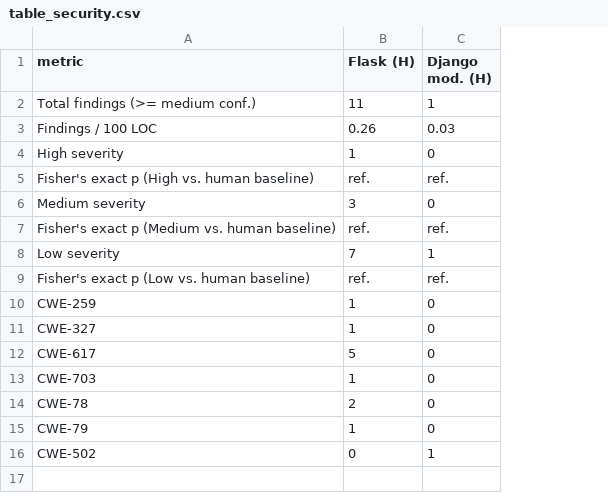
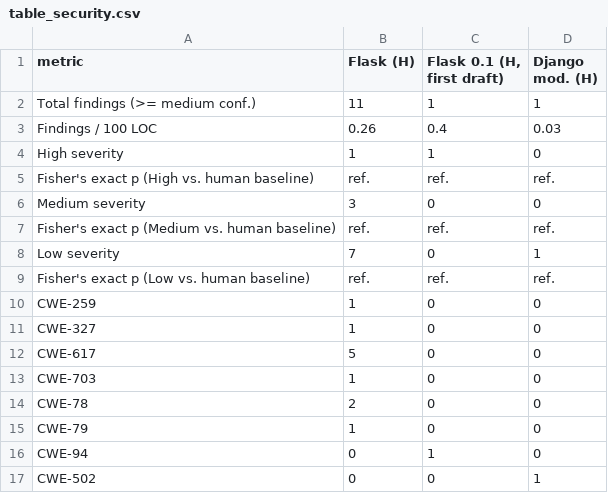
Before and after one commit to sameermankotia/Benchmarking-Agentic-AI-Generated-Code-Against-Human-Written-Code, a CSV file: results/tables/table_security.csv, drawn as a sheet; the diff names each change by its address in the sheet, - before the commit and + after, or states it on an @@ line.

```diff
--- a/results/tables/table_security.csv
+++ b/results/tables/table_security.csv
+column C (Flask 0.1 (H, first draft)), rows 2-15: 1 | 0.4 | 1 | ref. | 0 | ref. | 0 | ref. | 0 | 0 | 0 | 0 | 0 | 0; row 17: 0
+row 16: CWE-94 | 0 | 1 | 0
```
Also changed, not shown: results/tables/summary.csv, results/tables/table_complexity.csv, 24 other files.
